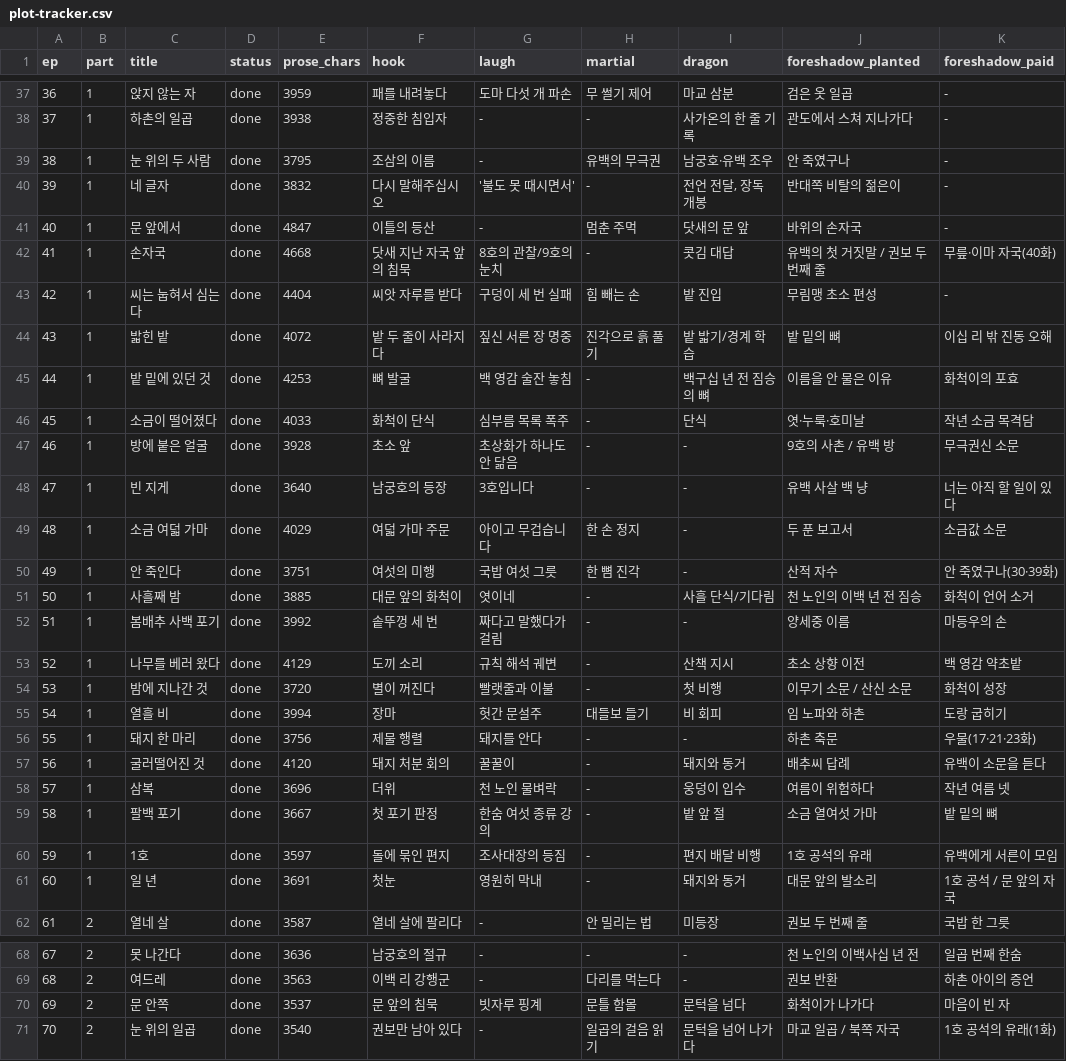
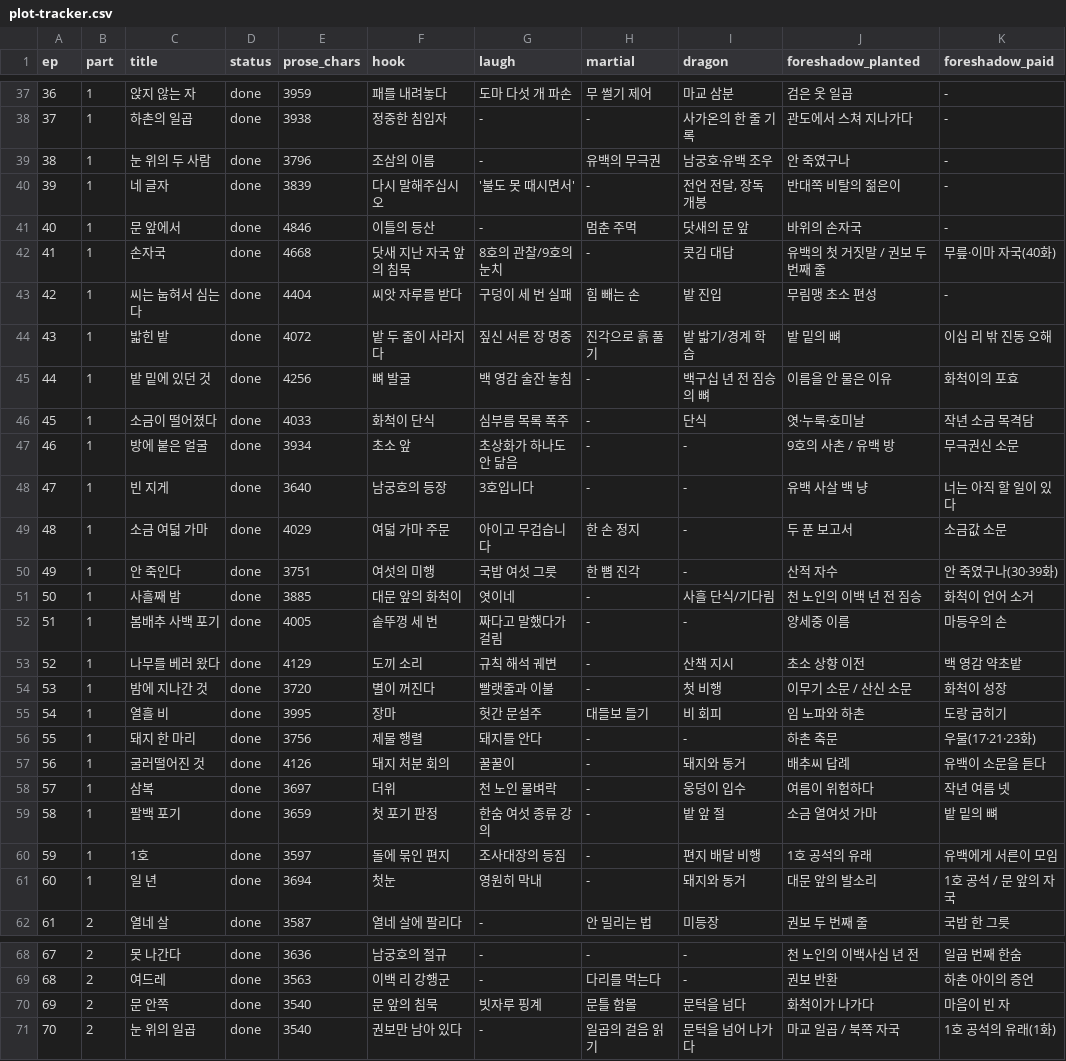
Before and after one commit to tlfhgk/test, a CSV file: pipeline/plot-tracker.csv, drawn as a sheet; only a part is shown, gaps mark what is left out; the diff covers the shown part only.

```diff
--- a/pipeline/plot-tracker.csv
+++ b/pipeline/plot-tracker.csv
@@ -38,5 +38,5 @@ ep,part,title,status,prose_chars,hook,laugh,martial,dragon,foreshadow_planted,fo
 37,1,하촌의 일곱,done,3938,정중한 침입자,-,-,사가온의 한 줄 기록,관도에서 스쳐 지나가다,-
-38,1,눈 위의 두 사람,done,3795,조삼의 이름,-,유백의 무극권,남궁호·유백 조우,안 죽였구나,-
-39,1,네 글자,done,3832,다시 말해주십시오,'불도 못 때시면서',-,"전언 전달, 장독 개봉",반대쪽 비탈의 젊은이,-
-40,1,문 앞에서,done,4847,이틀의 등산,-,멈춘 주먹,닷새의 문 앞,바위의 손자국,-
+38,1,눈 위의 두 사람,done,3796,조삼의 이름,-,유백의 무극권,남궁호·유백 조우,안 죽였구나,-
+39,1,네 글자,done,3839,다시 말해주십시오,'불도 못 때시면서',-,"전언 전달, 장독 개봉",반대쪽 비탈의 젊은이,-
+40,1,문 앞에서,done,4846,이틀의 등산,-,멈춘 주먹,닷새의 문 앞,바위의 손자국,-
 41,1,손자국,done,4668,닷새 지난 자국 앞의 침묵,8호의 관찰/9호의 눈치,-,콧김 대답,유백의 첫 거짓말 / 권보 두 번째 줄,무릎·이마 자국(40화)
@@ -44,5 +44,5 @@ ep,part,title,status,prose_chars,hook,laugh,martial,dragon,foreshadow_planted,fo
 43,1,밟힌 밭,done,4072,밭 두 줄이 사라지다,짚신 서른 장 명중,진각으로 흙 풀기,밭 밟기/경계 학습,밭 밑의 뼈,이십 리 밖 진동 오해
-44,1,밭 밑에 있던 것,done,4253,뼈 발굴,백 영감 술잔 놓침,-,백구십 년 전 짐승의 뼈,이름을 안 물은 이유,화척이의 포효
+44,1,밭 밑에 있던 것,done,4256,뼈 발굴,백 영감 술잔 놓침,-,백구십 년 전 짐승의 뼈,이름을 안 물은 이유,화척이의 포효
 45,1,소금이 떨어졌다,done,4033,화척이 단식,심부름 목록 폭주,-,단식,엿·누룩·호미날,작년 소금 목격담
-46,1,방에 붙은 얼굴,done,3928,초소 앞,초상화가 하나도 안 닮음,-,-,9호의 사촌 / 유백 방,무극권신 소문
+46,1,방에 붙은 얼굴,done,3934,초소 앞,초상화가 하나도 안 닮음,-,-,9호의 사촌 / 유백 방,무극권신 소문
 47,1,빈 지게,done,3640,남궁호의 등장,3호입니다,-,-,유백 사살 백 냥,너는 아직 할 일이 있다
@@ -51,12 +51,12 @@ ep,part,title,status,prose_chars,hook,laugh,martial,dragon,foreshadow_planted,fo
 50,1,사흘째 밤,done,3885,대문 앞의 화척이,엿이네,-,사흘 단식/기다림,천 노인의 이백 년 전 짐승,화척이 언어 소거
-51,1,봄배추 사백 포기,done,3992,솥뚜껑 세 번,짜다고 말했다가 걸림,-,-,양세중 이름,마등우의 손
+51,1,봄배추 사백 포기,done,4005,솥뚜껑 세 번,짜다고 말했다가 걸림,-,-,양세중 이름,마등우의 손
 52,1,나무를 베러 왔다,done,4129,도끼 소리,규칙 해석 궤변,-,산책 지시,초소 상향 이전,백 영감 약초밭
 53,1,밤에 지나간 것,done,3720,별이 꺼진다,빨랫줄과 이불,-,첫 비행,이무기 소문 / 산신 소문,화척이 성장
-54,1,열흘 비,done,3994,장마,헛간 문설주,대들보 들기,비 회피,임 노파와 하촌,도랑 굽히기
+54,1,열흘 비,done,3995,장마,헛간 문설주,대들보 들기,비 회피,임 노파와 하촌,도랑 굽히기
 55,1,돼지 한 마리,done,3756,제물 행렬,돼지를 안다,-,-,하촌 축문,우물(17·21·23화)
-56,1,굴러떨어진 것,done,4120,돼지 처분 회의,꿀꿀이,-,돼지와 동거,배추씨 답례,유백이 소문을 듣다
-57,1,삼복,done,3696,더위,천 노인 물벼락,-,웅덩이 입수,여름이 위험하다,작년 여름 넷
-58,1,팔백 포기,done,3667,첫 포기 판정,한숨 여섯 종류 강의,-,밭 앞 절,소금 열여섯 가마,밭 밑의 뼈
+56,1,굴러떨어진 것,done,4126,돼지 처분 회의,꿀꿀이,-,돼지와 동거,배추씨 답례,유백이 소문을 듣다
+57,1,삼복,done,3697,더위,천 노인 물벼락,-,웅덩이 입수,여름이 위험하다,작년 여름 넷
+58,1,팔백 포기,done,3659,첫 포기 판정,한숨 여섯 종류 강의,-,밭 앞 절,소금 열여섯 가마,밭 밑의 뼈
 59,1,1호,done,3597,돌에 묶인 편지,조사대장의 등짐,-,편지 배달 비행,1호 공석의 유래,유백에게 서른이 모임
-60,1,일 년,done,3691,첫눈,영원히 막내,-,돼지와 동거,대문 앞의 발소리,1호 공석 / 문 앞의 자국
+60,1,일 년,done,3694,첫눈,영원히 막내,-,돼지와 동거,대문 앞의 발소리,1호 공석 / 문 앞의 자국
 61,2,열네 살,done,3587,열네 살에 팔리다,-,안 밀리는 법,미등장,권보 두 번째 줄,국밥 한 그릇
@@ -69,3 +69,3 @@ ep,part,title,status,prose_chars,hook,laugh,martial,dragon,foreshadow_planted,fo
 68,2,여드레,done,3563,이백 리 강행군,-,다리를 먹는다,-,권보 반환,하촌 아이의 증언
-69,2,문 안쪽,done,3537,문 앞의 침묵,빗자루 핑계,문틀 함몰,문턱을 넘다,화척이가 나가다,마음이 빈 자
+69,2,문 안쪽,done,3540,문 앞의 침묵,빗자루 핑계,문틀 함몰,문턱을 넘다,화척이가 나가다,마음이 빈 자
 70,2,눈 위의 일곱,done,3540,권보만 남아 있다,-,일곱의 걸음 읽기,문턱을 넘어 나가다,마교 일곱 / 북쪽 자국,1호 공석의 유래(1화)
```
Also changed, not shown: 34 edited cells elsewhere in this file, 7 other files.
